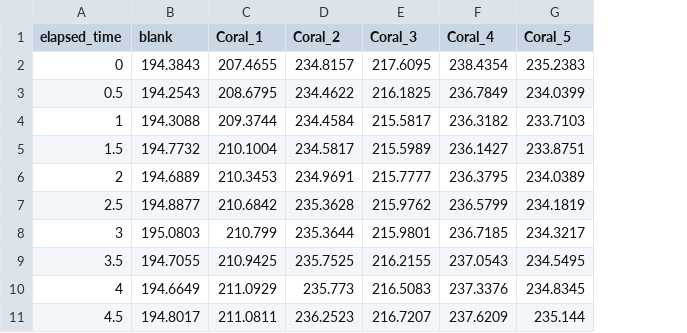
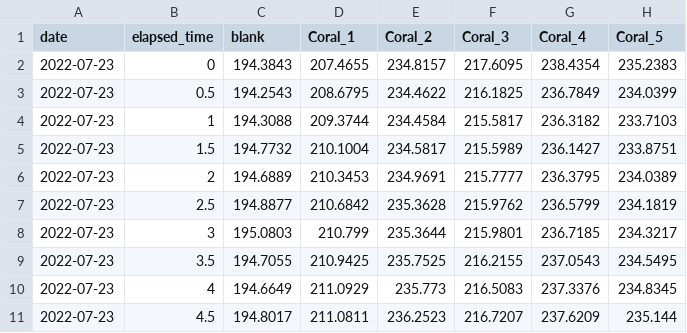
Before and after one commit to wilcarter/eddies, a CSV file: coral_export.csv, drawn as a sheet; only a part is shown; the diff names each change by its address in the sheet, - before the commit and + after, or states it on an @@ line.

Commit message:
Add files via upload

```diff
--- a/coral_export.csv
+++ b/coral_export.csv
+column A (date), rows 2-11: all 2022-07-23
```
